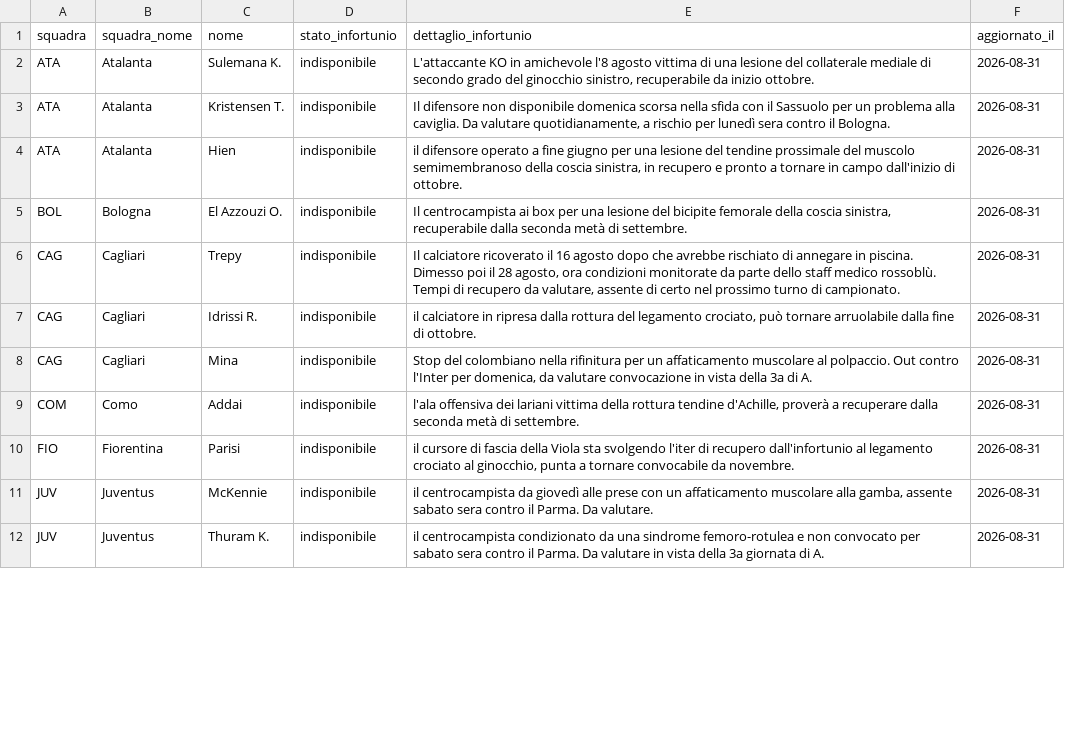
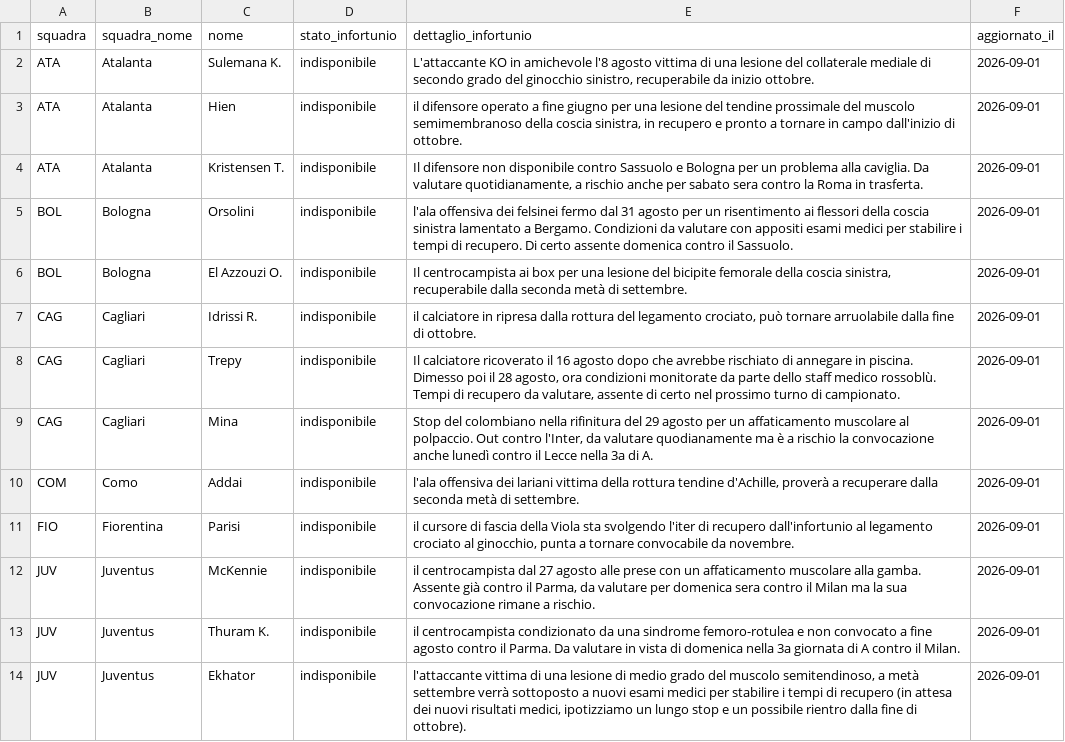
Before and after one commit to andreaorlandi29-sudo/Fantacalcio-Assistant, a CSV file: data/infortuni_seriea.csv, drawn as a sheet; only a part is shown; the diff covers the shown part only.

```diff
--- a/data/infortuni_seriea.csv
+++ b/data/infortuni_seriea.csv
@@ -1,12 +1,14 @@
 squadra,squadra_nome,nome,stato_infortunio,dettaglio_infortunio,aggiornato_il
-ATA,Atalanta,Sulemana K.,indisponibile,"L'attaccante KO in amichevole l'8 agosto vittima di una lesione del collaterale mediale di secondo grado del ginocchio sinistro, recuperabile da inizio ottobre.",2026-08-31
-ATA,Atalanta,Kristensen T.,indisponibile,"Il difensore non disponibile domenica scorsa nella sfida con il Sassuolo per un problema alla caviglia. Da valutare quotidianamente, a rischio per lunedì sera contro il Bologna.",2026-08-31
-ATA,Atalanta,Hien,indisponibile,"il difensore operato a fine giugno per una lesione del tendine prossimale del muscolo semimembranoso della coscia sinistra, in recupero e pronto a tornare in campo dall'inizio di ottobre.",2026-08-31
-BOL,Bologna,El Azzouzi O.,indisponibile,"Il centrocampista ai box per una lesione del bicipite femorale della coscia sinistra, recuperabile dalla seconda metà di settembre.",2026-08-31
-CAG,Cagliari,Trepy,indisponibile,"Il calciatore ricoverato il 16 agosto dopo che avrebbe rischiato di annegare in piscina. Dimesso poi il 28 agosto, ora condizioni monitorate da parte dello staff medico rossoblù. Tempi di recupero da valutare, assente di certo nel prossimo turno di campionato.",2026-08-31
-CAG,Cagliari,Idrissi R.,indisponibile,"il calciatore in ripresa dalla rottura del legamento crociato, può tornare arruolabile dalla fine di ottobre.",2026-08-31
-CAG,Cagliari,Mina,indisponibile,"Stop del colombiano nella rifinitura per un affaticamento muscolare al polpaccio. Out contro l'Inter per domenica, da valutare convocazione in vista della 3a di A.",2026-08-31
-COM,Como,Addai,indisponibile,"l'ala offensiva dei lariani vittima della rottura tendine d'Achille, proverà a recuperare dalla seconda metà di settembre.",2026-08-31
-FIO,Fiorentina,Parisi,indisponibile,"il cursore di fascia della Viola sta svolgendo l'iter di recupero dall'infortunio al legamento crociato al ginocchio, punta a tornare convocabile da novembre.",2026-08-31
-JUV,Juventus,McKennie,indisponibile,"il centrocampista da giovedì alle prese con un affaticamento muscolare alla gamba, assente sabato sera contro il Parma. Da valutare.",2026-08-31
-JUV,Juventus,Thuram K.,indisponibile,il centrocampista condizionato da una sindrome femoro-rotulea e non convocato per sabato sera contro il Parma. Da valutare in vista della 3a giornata di A.,2026-08-31
+ATA,Atalanta,Sulemana K.,indisponibile,"L'attaccante KO in amichevole l'8 agosto vittima di una lesione del collaterale mediale di secondo grado del ginocchio sinistro, recuperabile da inizio ottobre.",2026-09-01
+ATA,Atalanta,Hien,indisponibile,"il difensore operato a fine giugno per una lesione del tendine prossimale del muscolo semimembranoso della coscia sinistra, in recupero e pronto a tornare in campo dall'inizio di ottobre.",2026-09-01
+ATA,Atalanta,Kristensen T.,indisponibile,"Il difensore non disponibile contro Sassuolo e Bologna per un problema alla caviglia. Da valutare quotidianamente, a rischio anche per sabato sera contro la Roma in trasferta.",2026-09-01
+BOL,Bologna,Orsolini,indisponibile,l'ala offensiva dei felsinei fermo dal 31 agosto per un risentimento ai flessori della coscia sinistra lamentato a Bergamo. Condizioni da valutare con appositi esami medici per stabilire i tempi di recupero. Di certo assente domenica contro il Sassuolo.,2026-09-01
+BOL,Bologna,El Azzouzi O.,indisponibile,"Il centrocampista ai box per una lesione del bicipite femorale della coscia sinistra, recuperabile dalla seconda metà di settembre.",2026-09-01
+CAG,Cagliari,Idrissi R.,indisponibile,"il calciatore in ripresa dalla rottura del legamento crociato, può tornare arruolabile dalla fine di ottobre.",2026-09-01
+CAG,Cagliari,Trepy,indisponibile,"Il calciatore ricoverato il 16 agosto dopo che avrebbe rischiato di annegare in piscina. Dimesso poi il 28 agosto, ora condizioni monitorate da parte dello staff medico rossoblù. Tempi di recupero da valutare, assente di certo nel prossimo turno di campionato.",2026-09-01
+CAG,Cagliari,Mina,indisponibile,"Stop del colombiano nella rifinitura del 29 agosto per un affaticamento muscolare al polpaccio. Out contro l'Inter, da valutare quodianamente ma è a rischio la convocazione anche lunedì contro il Lecce nella 3a di A.",2026-09-01
+COM,Como,Addai,indisponibile,"l'ala offensiva dei lariani vittima della rottura tendine d'Achille, proverà a recuperare dalla seconda metà di settembre.",2026-09-01
+FIO,Fiorentina,Parisi,indisponibile,"il cursore di fascia della Viola sta svolgendo l'iter di recupero dall'infortunio al legamento crociato al ginocchio, punta a tornare convocabile da novembre.",2026-09-01
+JUV,Juventus,McKennie,indisponibile,"il centrocampista dal 27 agosto alle prese con un affaticamento muscolare alla gamba. Assente già contro il Parma, da valutare per domenica sera contro il Milan ma la sua convocazione rimane a rischio.",2026-09-01
+JUV,Juventus,Thuram K.,indisponibile,il centrocampista condizionato da una sindrome femoro-rotulea e non convocato a fine agosto contro il Parma. Da valutare in vista di domenica nella 3a giornata di A contro il Milan.,2026-09-01
+JUV,Juventus,Ekhator,indisponibile,"l'attaccante vittima di una lesione di medio grado del muscolo semitendinoso, a metà settembre verrà sottoposto a nuovi esami medici per stabilire i tempi di recupero (in attesa dei nuovi risultati medici, ipotizziamo un lungo stop e un possibile rientro dalla fine di ottobre).",2026-09-01
```
Also changed, not shown: 7 added rows, 4 removed rows and 37 edited cells elsewhere in this file, data/dataset_unificato.csv, data/quotazioni_fantacalcio.csv.
